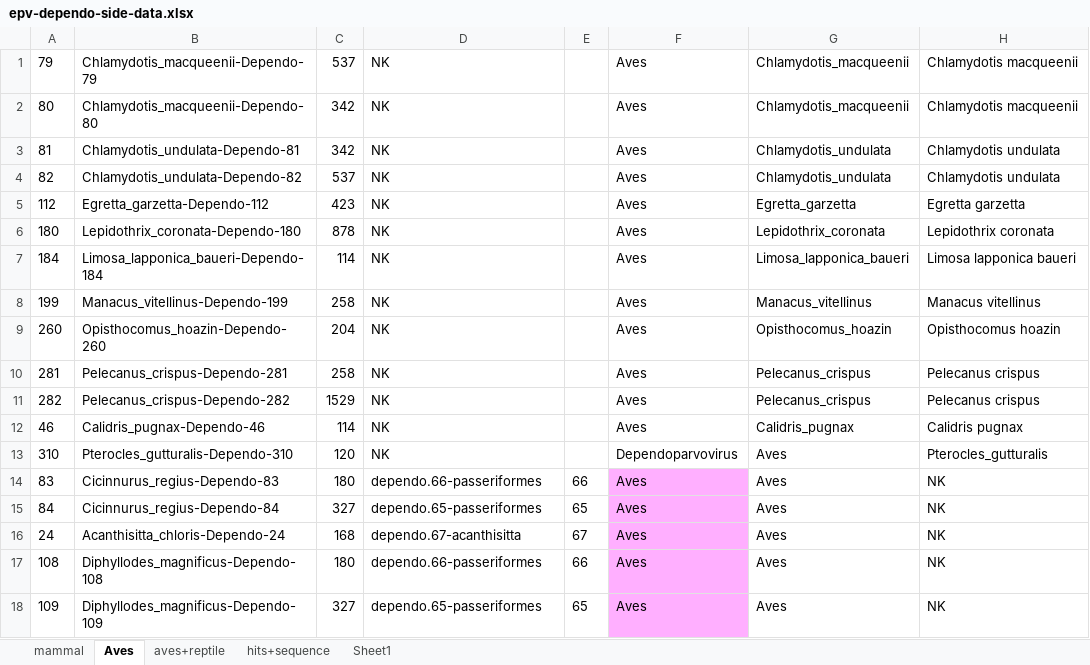
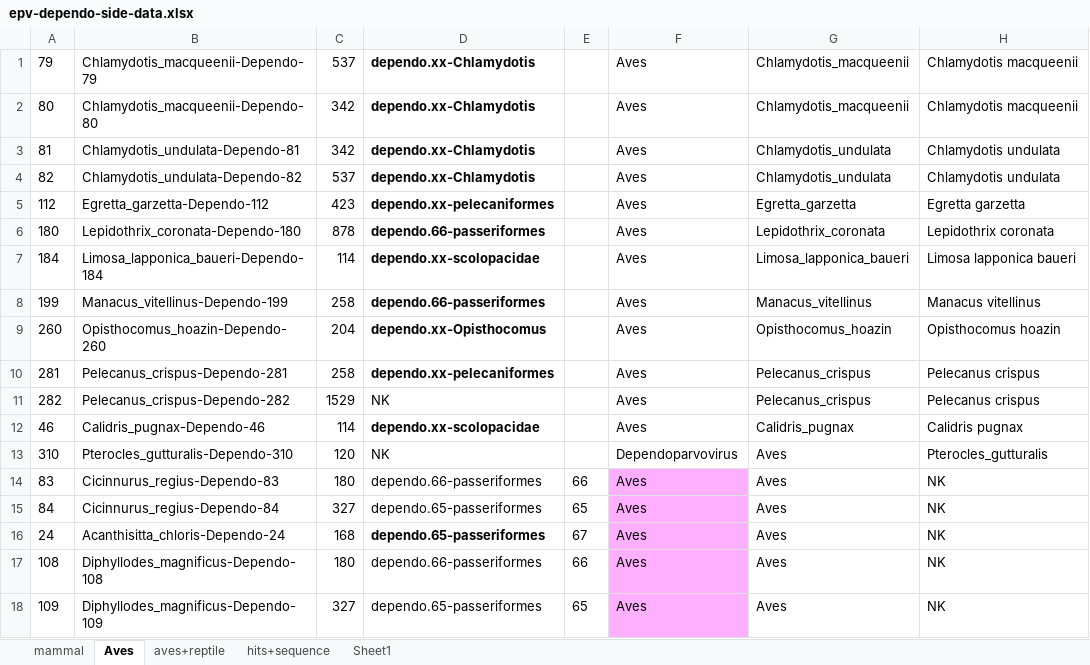
Before and after one commit to giffordlabcvr/Parvovirus-GLUE, an Excel workbook: tabular/eve/epv-dependo-side-data.xlsx, sheet Aves, drawn as a sheet; only a part is shown; values as stored, in another font and other column widths than the file's, no borders; the diff names each change by its address in the sheet, - before the commit and + after, or states it on an @@ line.

```diff
--- a/tabular/eve/epv-dependo-side-data.xlsx (sheet Aves)
+++ b/tabular/eve/epv-dependo-side-data.xlsx (sheet Aves)
-D1:D4: NK
+D1:D4: dependo.xx-Chlamydotis
-D1:D10 bold: off
+D1:D10 bold: on
-D5: NK
+D5: dependo.xx-pelecaniformes
-D6: NK
+D6: dependo.66-passeriformes
-D7: NK
+D7: dependo.xx-scolopacidae
-D8: NK
+D8: dependo.66-passeriformes
-D9: NK
+D9: dependo.xx-Opisthocomus
-D10: NK
+D10: dependo.xx-pelecaniformes
-D12: NK
+D12: dependo.xx-scolopacidae
-D12 bold: off
+D12 bold: on
-D16: dependo.67-acanthisitta
+D16: dependo.65-passeriformes
-D16 bold: off
+D16 bold: on
```
Also changed, not shown: sheet mammal.
